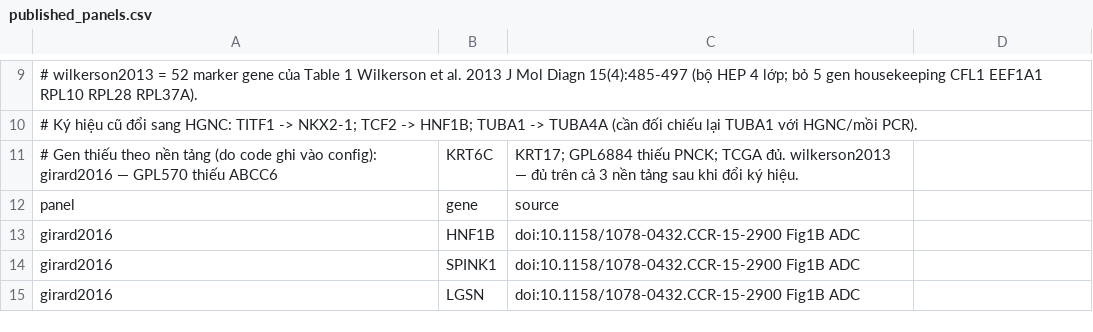
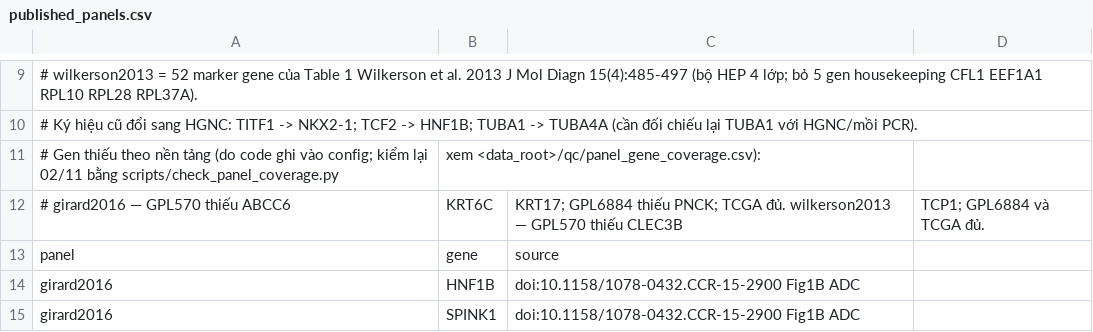
Before and after one commit to datachain-uit/CN-23520899-LuanNT, a CSV file: survey_v2/panels/published_panels.csv, drawn as a sheet; only a part is shown, gaps mark what is left out; the shorter side is filled out with more unchanged rows; removed rows and columns are numbered as before the commit, all else as after; the diff names each change by its address in the sheet, - before the commit and + after, or states it on an @@ line.

Commit message:
Data card (G-02, G-04): code J + độ phủ gen panel; đính chính gen thiếu Wilkerson trên GPL570

```diff
--- a/survey_v2/panels/published_panels.csv
+++ b/survey_v2/panels/published_panels.csv
-row 11: # Gen thiếu theo nền tảng (do code ghi vào config): girard2016 — GPL570 thiếu ABCC6 | KRT6C | KRT17; GPL6884 thiếu PNCK; TCGA đủ. wilkerson2013 — đủ trên cả 3 nền tảng sau khi đổi ký hiệu.
+row 11: # Gen thiếu theo nền tảng (do code ghi vào config; kiểm lại 02/11 bằng scripts/check_panel_coverage.py | xem <data_root>/qc/panel_gene_coverage.csv):
+row 12: # girard2016 — GPL570 thiếu ABCC6 | KRT6C | KRT17; GPL6884 thiếu PNCK; TCGA đủ. wilkerson2013 — GPL570 thiếu CLEC3B | TCP1; GPL6884 và TCGA đủ.
```
Also changed, not shown: 1 other file.
